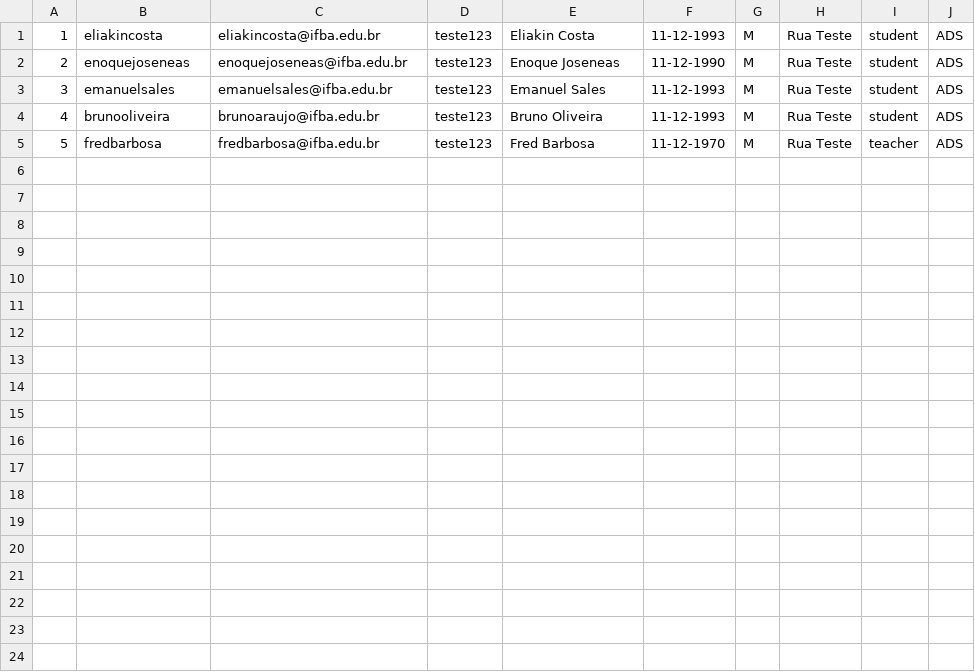
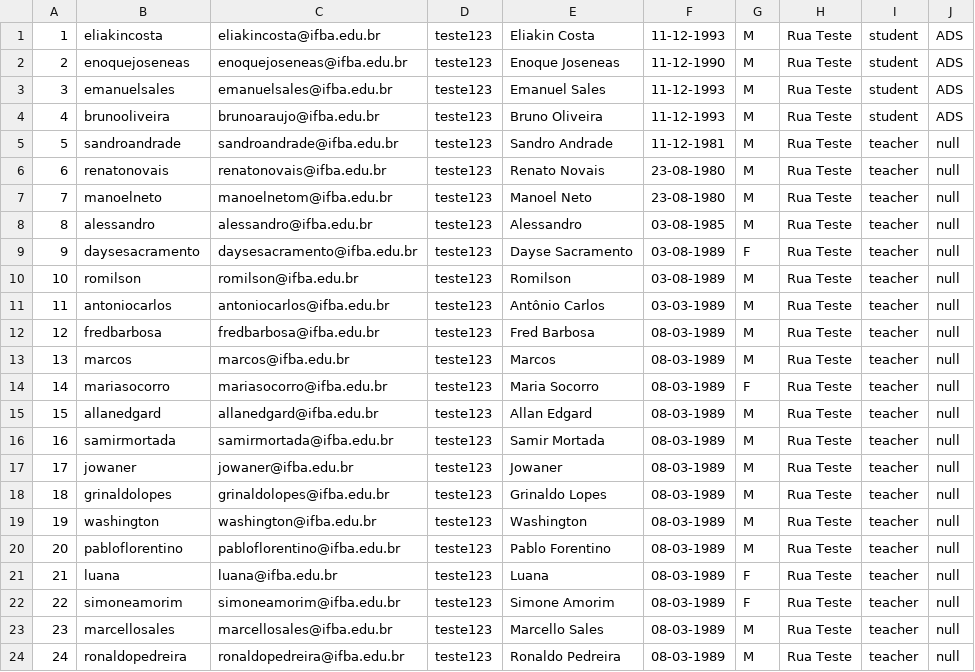
Before and after one commit to oliveirabrunoa/emile-server, a CSV file: initial_data/users.csv, drawn as a sheet; addresses are those after the commit; the diff names each change by its address in the sheet, - before the commit and + after, or states it on an @@ line.

Commit message:
csv de users  e course section students gerado

```diff
--- a/initial_data/users.csv
+++ b/initial_data/users.csv
+row 5: 5 | sandroandrade | sandroandrade@ifba.edu.br | teste123 | Sandro Andrade | 11-12-1981 | M | Rua Teste | teacher | null
+row 6: 6 | renatonovais | renatonovais@ifba.edu.br | teste123 | Renato Novais | 23-08-1980 | M | Rua Teste | teacher | null
+row 7: 7 | manoelneto | manoelnetom@ifba.edu.br | teste123 | Manoel Neto | 23-08-1980 | M | Rua Teste | teacher | null
+row 8: 8 | alessandro | alessandro@ifba.edu.br | teste123 | Alessandro | 03-08-1985 | M | Rua Teste | teacher | null
+row 9: 9 | daysesacramento | daysesacramento@ifba.edu.br | teste123 | Dayse Sacramento | 03-08-1989 | F | Rua Teste | teacher | null
+row 10: 10 | romilson | romilson@ifba.edu.br | teste123 | Romilson | 03-08-1989 | M | Rua Teste | teacher | null
+row 11: 11 | antoniocarlos | antoniocarlos@ifba.edu.br | teste123 | Antônio Carlos | 03-03-1989 | M | Rua Teste | teacher | null
@@ column A renumbered in row 12 @@
-F12: 11-12-1970
+F12: 08-03-1989
-J12: ADS
+J12: null
+row 13: 13 | marcos | marcos@ifba.edu.br | teste123 | Marcos | 08-03-1989 | M | Rua Teste | teacher | null
+row 14: 14 | mariasocorro | mariasocorro@ifba.edu.br | teste123 | Maria Socorro | 08-03-1989 | F | Rua Teste | teacher | null
+row 15: 15 | allanedgard | allanedgard@ifba.edu.br | teste123 | Allan Edgard | 08-03-1989 | M | Rua Teste | teacher | null
+row 16: 16 | samirmortada | samirmortada@ifba.edu.br | teste123 | Samir Mortada | 08-03-1989 | M | Rua Teste | teacher | null
+row 17: 17 | jowaner | jowaner@ifba.edu.br | teste123 | Jowaner | 08-03-1989 | M | Rua Teste | teacher | null
+row 18: 18 | grinaldolopes | grinaldolopes@ifba.edu.br | teste123 | Grinaldo Lopes | 08-03-1989 | M | Rua Teste | teacher | null
+row 19: 19 | washington | washington@ifba.edu.br | teste123 | Washington | 08-03-1989 | M | Rua Teste | teacher | null
+row 20: 20 | pabloflorentino | pabloflorentino@ifba.edu.br | teste123 | Pablo Forentino | 08-03-1989 | M | Rua Teste | teacher | null
+row 21: 21 | luana | luana@ifba.edu.br | teste123 | Luana | 08-03-1989 | F | Rua Teste | teacher | null
+row 22: 22 | simoneamorim | simoneamorim@ifba.edu.br | teste123 | Simone Amorim | 08-03-1989 | F | Rua Teste | teacher | null
+row 23: 23 | marcellosales | marcellosales@ifba.edu.br | teste123 | Marcello Sales | 08-03-1989 | M | Rua Teste | teacher | null
+row 24: 24 | ronaldopedreira | ronaldopedreira@ifba.edu.br | teste123 | Ronaldo Pedreira | 08-03-1989 | M | Rua Teste | teacher | null
```
Also changed, not shown: 2 other files.
